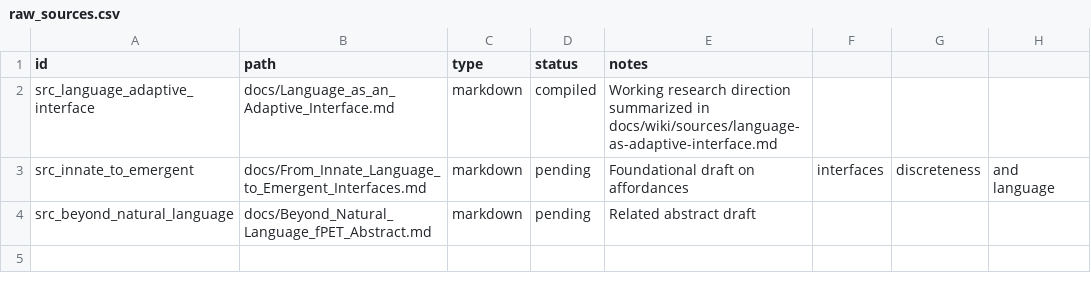
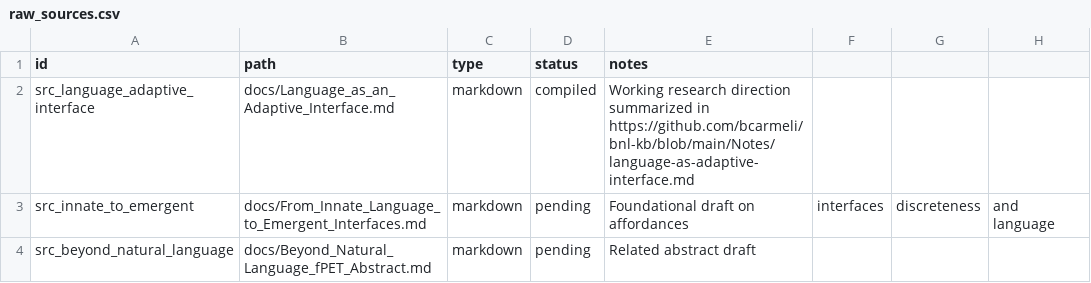
Before and after one commit to bcarmeli/adaptive-interfaces, a CSV file: manifests/raw_sources.csv, drawn as a sheet.

Commit message:
Complete BNL cutover and archive the research wiki

```diff
--- a/manifests/raw_sources.csv
+++ b/manifests/raw_sources.csv
@@ -1,3 +1,3 @@
 id,path,type,status,notes
-src_language_adaptive_interface,docs/Language_as_an_Adaptive_Interface.md,markdown,compiled,Working research direction summarized in docs/wiki/sources/language-as-adaptive-interface.md
+src_language_adaptive_interface,docs/Language_as_an_Adaptive_Interface.md,markdown,compiled,Working research direction summarized in https://github.com/bcarmeli/bnl-kb/blob/main/Notes/language-as-adaptive-interface.md
 src_innate_to_emergent,docs/From_Innate_Language_to_Emergent_Interfaces.md,markdown,pending,Foundational draft on affordances, interfaces, discreteness, and language
```
Also changed, not shown: 25 other files.
